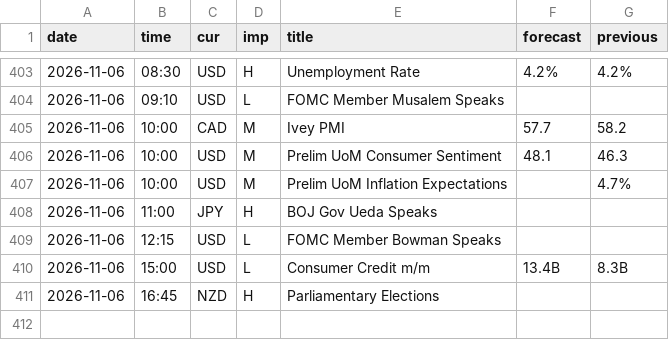
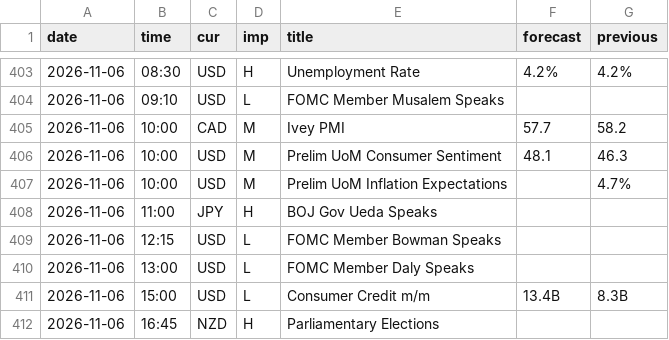
Before and after one commit to MaxMaseratii/gamma-levels, a CSV file: docs/news/news_history.csv, drawn as a sheet; only a part is shown, gaps mark what is left out.

```diff
--- a/docs/news/news_history.csv
+++ b/docs/news/news_history.csv
@@ -409,2 +409,3 @@ date,time,cur,imp,title,forecast,previous
 2026-11-06,12:15,USD,L,FOMC Member Bowman Speaks,,
+2026-11-06,13:00,USD,L,FOMC Member Daly Speaks,,
 2026-11-06,15:00,USD,L,Consumer Credit m/m,13.4B,8.3B
```
Also changed, not shown: 2 other files.
